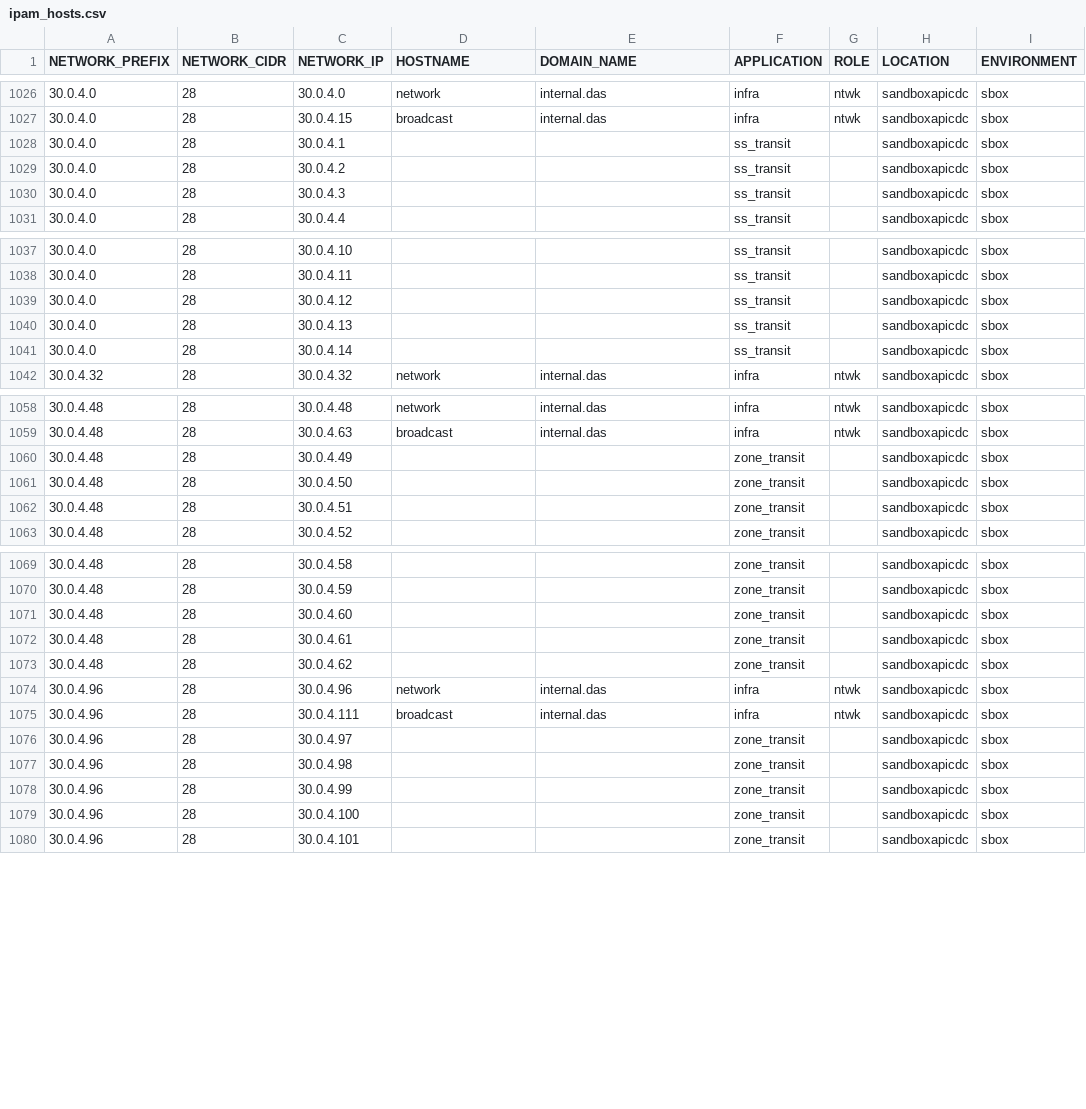
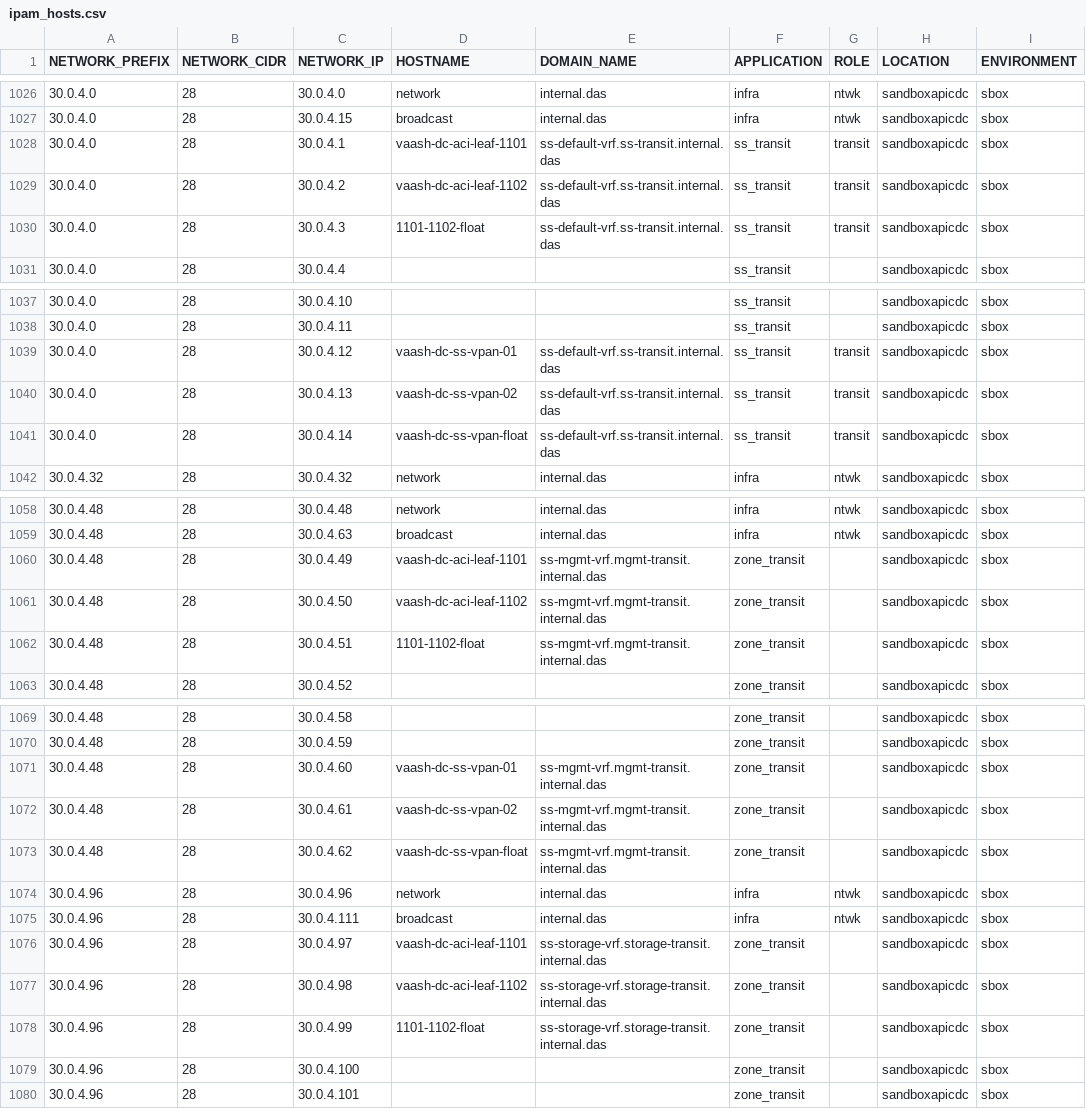
Before and after one commit to trevorpatch73/cisco-aci-terraform2, a CSV file: data/ipam_hosts.csv, drawn as a sheet; only a part is shown, gaps mark what is left out; the diff covers the shown part only; the diff names each change by its address in the sheet, - before the commit and + after, or states it on an @@ line.

```diff
--- a/data/ipam_hosts.csv
+++ b/data/ipam_hosts.csv
-D1028 (HOSTNAME): (empty)
+D1028 (HOSTNAME): vaash-dc-aci-leaf-1101
-E1028:E1030 (DOMAIN_NAME): (empty)
+E1028:E1030 (DOMAIN_NAME): ss-default-vrf.ss-transit.internal.das
-G1028:G1030 (ROLE): (empty)
+G1028:G1030 (ROLE): transit
-D1029 (HOSTNAME): (empty)
+D1029 (HOSTNAME): vaash-dc-aci-leaf-1102
-D1030 (HOSTNAME): (empty)
+D1030 (HOSTNAME): 1101-1102-float
-D1039 (HOSTNAME): (empty)
+D1039 (HOSTNAME): vaash-dc-ss-vpan-01
-E1039:E1041 (DOMAIN_NAME): (empty)
+E1039:E1041 (DOMAIN_NAME): ss-default-vrf.ss-transit.internal.das
-G1039:G1041 (ROLE): (empty)
+G1039:G1041 (ROLE): transit
-D1040 (HOSTNAME): (empty)
+D1040 (HOSTNAME): vaash-dc-ss-vpan-02
-D1041 (HOSTNAME): (empty)
+D1041 (HOSTNAME): vaash-dc-ss-vpan-float
-D1060 (HOSTNAME): (empty)
+D1060 (HOSTNAME): vaash-dc-aci-leaf-1101
-E1060:E1062 (DOMAIN_NAME): (empty)
+E1060:E1062 (DOMAIN_NAME): ss-mgmt-vrf.mgmt-transit.internal.das
-D1061 (HOSTNAME): (empty)
+D1061 (HOSTNAME): vaash-dc-aci-leaf-1102
-D1062 (HOSTNAME): (empty)
+D1062 (HOSTNAME): 1101-1102-float
-D1071 (HOSTNAME): (empty)
+D1071 (HOSTNAME): vaash-dc-ss-vpan-01
-E1071:E1073 (DOMAIN_NAME): (empty)
+E1071:E1073 (DOMAIN_NAME): ss-mgmt-vrf.mgmt-transit.internal.das
-D1072 (HOSTNAME): (empty)
+D1072 (HOSTNAME): vaash-dc-ss-vpan-02
-D1073 (HOSTNAME): (empty)
+D1073 (HOSTNAME): vaash-dc-ss-vpan-float
-D1076 (HOSTNAME): (empty)
+D1076 (HOSTNAME): vaash-dc-aci-leaf-1101
-E1076:E1078 (DOMAIN_NAME): (empty)
+E1076:E1078 (DOMAIN_NAME): ss-storage-vrf.storage-transit.internal.das
-D1077 (HOSTNAME): (empty)
+D1077 (HOSTNAME): vaash-dc-aci-leaf-1102
-D1078 (HOSTNAME): (empty)
+D1078 (HOSTNAME): 1101-1102-float
```
Also changed, not shown: 148 edited cells elsewhere in this file, 3 other files.
